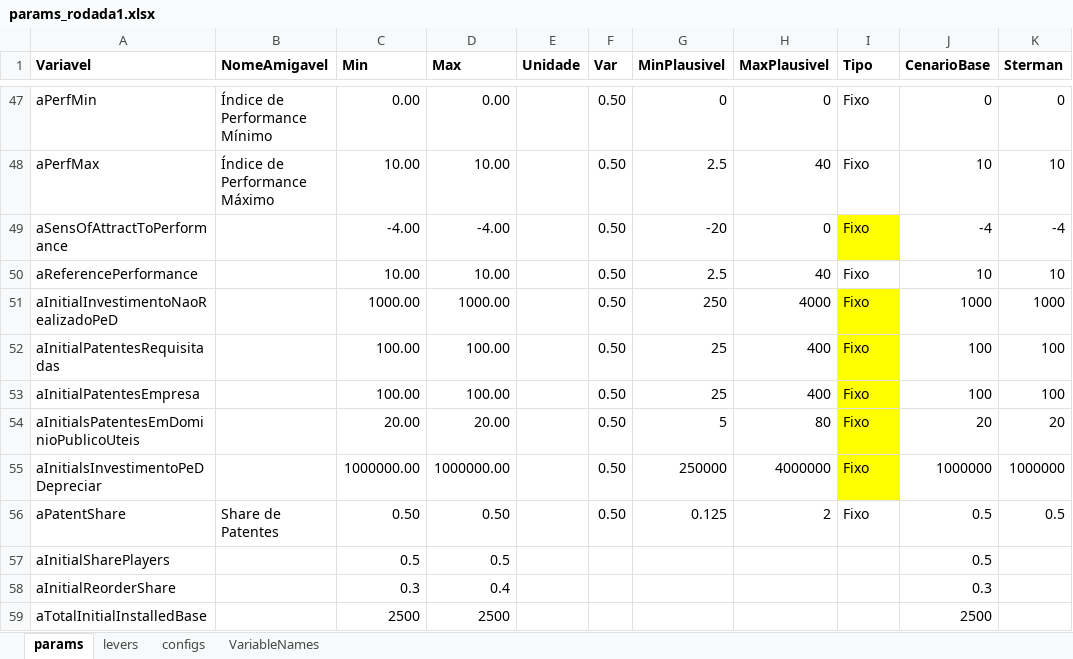
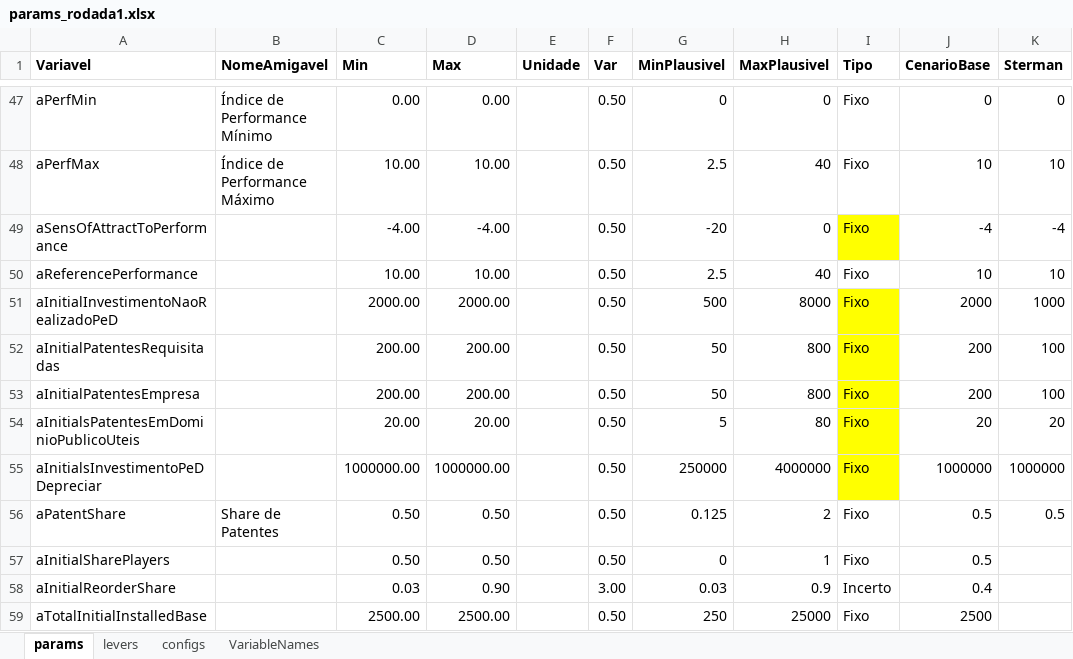
Before and after one commit to pedroliman/ms-rdm-dissertation, an Excel workbook: models/dissertation-model/modelo-R/rodada1/params_rodada1.xlsx, sheet params, drawn as a sheet; only a part is shown, gaps mark what is left out; values as stored, in another font and other column widths than the file's, no borders; the diff covers the shown part only; the diff names each change by its address in the sheet, - before the commit and + after, or states it on an @@ line.

```diff
--- a/models/dissertation-model/modelo-R/rodada1/params_rodada1.xlsx (sheet params)
+++ b/models/dissertation-model/modelo-R/rodada1/params_rodada1.xlsx (sheet params)
-C51 (Min): 1000.00
+C51 (Min): 2000.00
-D51 (Max): 1000.00
+D51 (Max): 2000.00
-G51 (MinPlausivel): 250
+G51 (MinPlausivel): 500
-H51 (MaxPlausivel): 4000
+H51 (MaxPlausivel): 8000
-J51 (CenarioBase): 1000
+J51 (CenarioBase): 2000
-C52:C53 (Min): 100.00
+C52:C53 (Min): 200.00
-D52:D53 (Max): 100.00
+D52:D53 (Max): 200.00
-G52:G53 (MinPlausivel): 25
+G52:G53 (MinPlausivel): 50
-H52:H53 (MaxPlausivel): 400
+H52:H53 (MaxPlausivel): 800
-J52:J53 (CenarioBase): 100
+J52:J53 (CenarioBase): 200
-C57 (Min): 0.5
+C57 (Min): 0.50
-D57 (Max): 0.5
+D57 (Max): 0.50
-F57 (Var): (empty)
+F57 (Var): 0.50
-G57 (MinPlausivel): (empty)
+G57 (MinPlausivel): 0
-H57 (MaxPlausivel): (empty)
+H57 (MaxPlausivel): 1
-I57 (Tipo): (empty)
+I57 (Tipo): Fixo
-C58 (Min): 0.3
+C58 (Min): 0.03
-D58 (Max): 0.4
+D58 (Max): 0.90
-F58 (Var): (empty)
+F58 (Var): 3.00
-G58 (MinPlausivel): (empty)
+G58 (MinPlausivel): 0.03
-H58 (MaxPlausivel): (empty)
+H58 (MaxPlausivel): 0.9
-I58 (Tipo): (empty)
+I58 (Tipo): Incerto
-J58 (CenarioBase): 0.3
+J58 (CenarioBase): 0.4
-C59 (Min): 2500
+C59 (Min): 2500.00
-D59 (Max): 2500
+D59 (Max): 2500.00
-F59 (Var): (empty)
+F59 (Var): 0.50
-G59 (MinPlausivel): (empty)
+G59 (MinPlausivel): 250
-H59 (MaxPlausivel): (empty)
+H59 (MaxPlausivel): 25000
-I59 (Tipo): (empty)
+I59 (Tipo): Fixo
```
Also changed, not shown: 85 edited cells and cell formats elsewhere in this sheet, sheet levers, formulas that keep their value, 3 other files.
